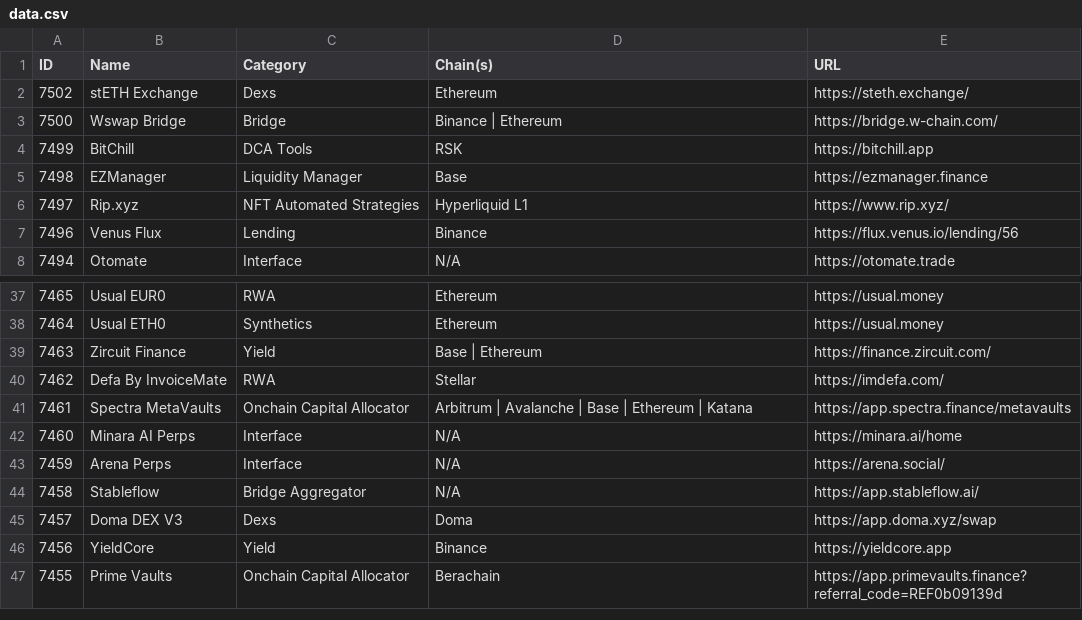
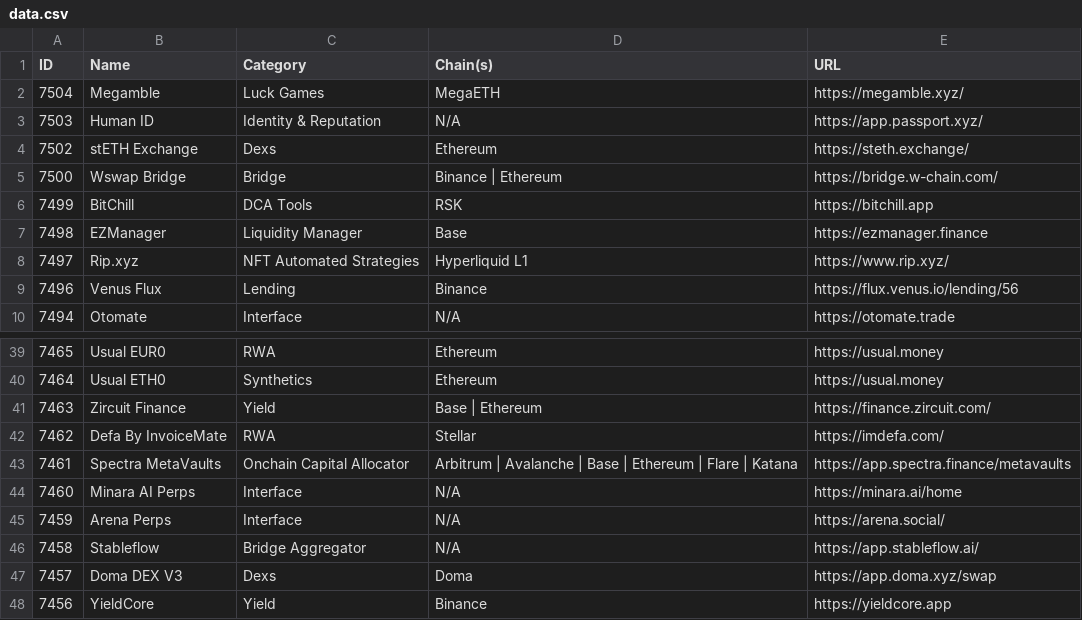
Before and after one commit to pmuens/defi-llama-watcher, a CSV file: data.csv, drawn as a sheet; only a part is shown, gaps mark what is left out; the shorter side is filled out with more unchanged rows.

Commit message:
Update data.csv

```diff
--- a/data.csv
+++ b/data.csv
@@ -1,2 +1,4 @@
 ID,Name,Category,Chain(s),URL
+7504,Megamble,Luck Games,MegaETH,https://megamble.xyz/
+7503,Human ID,Identity & Reputation,N/A,https://app.passport.xyz/
 7502,stETH Exchange,Dexs,Ethereum,https://steth.exchange/
@@ -40,3 +42,3 @@ ID,Name,Category,Chain(s),URL
 7462,Defa By InvoiceMate,RWA,Stellar,https://imdefa.com/
-7461,Spectra MetaVaults,Onchain Capital Allocator,Arbitrum | Avalanche | Base | Ethereum | Katana,https://app.spectra.finance/metavaults
+7461,Spectra MetaVaults,Onchain Capital Allocator,Arbitrum | Avalanche | Base | Ethereum | Flare | Katana,https://app.spectra.finance/metavaults
 7460,Minara AI Perps,Interface,N/A,https://minara.ai/home
```
